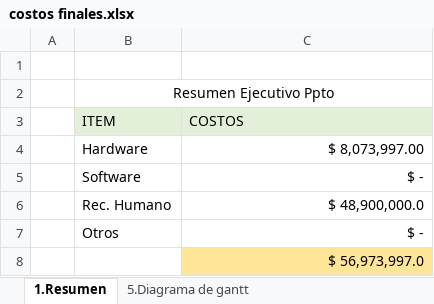
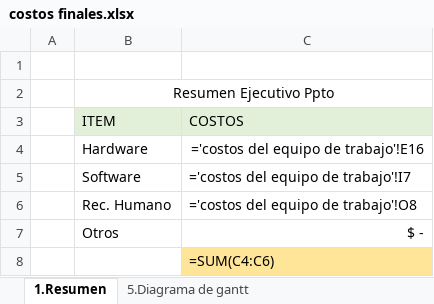
Before and after one commit to Juan-Cortes2045/Documentacion-proyecto-Monitor-de-consumo-electrico, an Excel workbook: Informe tecnico/costos finales.xlsx, sheet 1.Resumen, drawn as a sheet; values as stored, in another font and other column widths than the file's, no borders; formulas without a stored value are shown as written; the diff names each change by its address in the sheet, - before the commit and + after, or states it on an @@ line.

```diff
--- a/Informe tecnico/costos finales.xlsx (sheet 1.Resumen)
+++ b/Informe tecnico/costos finales.xlsx (sheet 1.Resumen)
-C4 (COSTOS): $ 8,073,997.00
+C4 (COSTOS): ='costos del equipo de trabajo'!E16
-C5 (COSTOS): $ -
+C5 (COSTOS): ='costos del equipo de trabajo'!I7
-C6 (COSTOS): $ 48,900,000.0
+C6 (COSTOS): ='costos del equipo de trabajo'!O8
-C8 (COSTOS): $ 56,973,997.0
+C8 (COSTOS): =SUM(C4:C6)
```
Also changed, not shown: sheet costos del equipo de trabajo, sheet costos estimados para usuarios, 1 other file.
